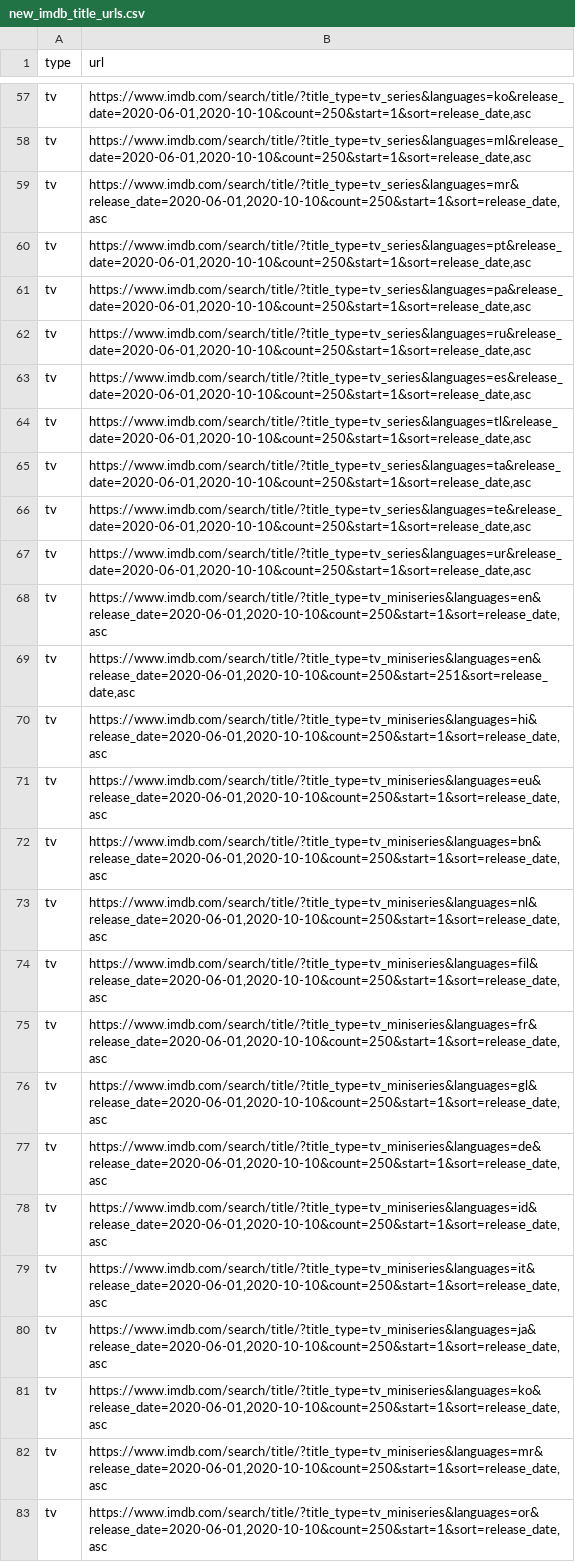
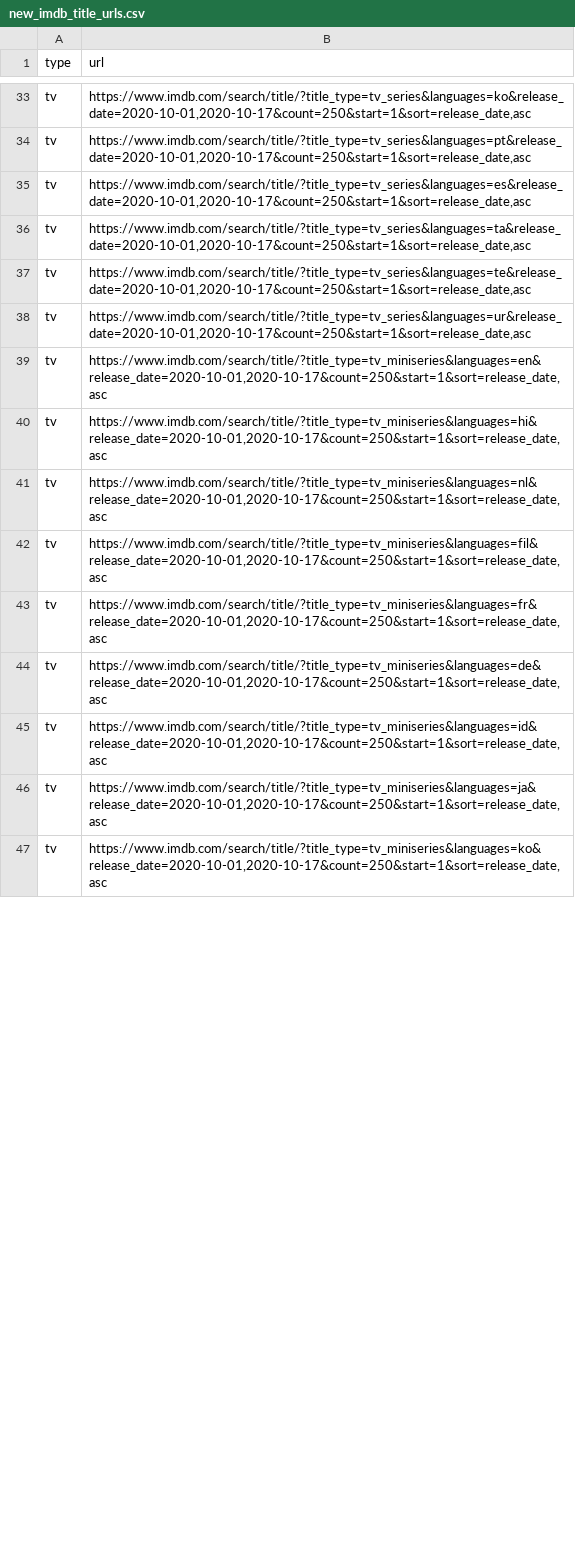
Before and after one commit to flibo-tech/data_pipelines, a CSV file: scraping_utilities/new_imdb_title_urls.csv, drawn as a sheet; only a part is shown, gaps mark what is left out; removed rows and columns are numbered as before the commit, all else as after; the diff covers the shown part only; the diff names each change by its address in the sheet, - before the commit and + after, or states it on an @@ line.

```diff
--- a/scraping_utilities/new_imdb_title_urls.csv
+++ b/scraping_utilities/new_imdb_title_urls.csv
-B33 (url): https://www.imdb.com/search/title/?title_type=tv_series&languages=ko&release_date=2020-06-01,2020-10-10&count=250&start=1&sort=release_date,asc
+B33 (url): https://www.imdb.com/search/title/?title_type=tv_series&languages=ko&release_date=2020-10-01,2020-10-17&count=250&start=1&sort=release_date,asc
-row 58: tv | https://www.imdb.com/search/title/?title_type=tv_series&languages=ml&release_date=2020-06-01,2020-10-10&count=250&start=1&sort=release_date,asc
-row 59: tv | https://www.imdb.com/search/title/?title_type=tv_series&languages=mr&release_date=2020-06-01,2020-10-10&count=250&start=1&sort=release_date,asc
-B34 (url): https://www.imdb.com/search/title/?title_type=tv_series&languages=pt&release_date=2020-06-01,2020-10-10&count=250&start=1&sort=release_date,asc
+B34 (url): https://www.imdb.com/search/title/?title_type=tv_series&languages=pt&release_date=2020-10-01,2020-10-17&count=250&start=1&sort=release_date,asc
-row 61: tv | https://www.imdb.com/search/title/?title_type=tv_series&languages=pa&release_date=2020-06-01,2020-10-10&count=250&start=1&sort=release_date,asc
-row 62: tv | https://www.imdb.com/search/title/?title_type=tv_series&languages=ru&release_date=2020-06-01,2020-10-10&count=250&start=1&sort=release_date,asc
-B35 (url): https://www.imdb.com/search/title/?title_type=tv_series&languages=es&release_date=2020-06-01,2020-10-10&count=250&start=1&sort=release_date,asc
+B35 (url): https://www.imdb.com/search/title/?title_type=tv_series&languages=es&release_date=2020-10-01,2020-10-17&count=250&start=1&sort=release_date,asc
-row 64: tv | https://www.imdb.com/search/title/?title_type=tv_series&languages=tl&release_date=2020-06-01,2020-10-10&count=250&start=1&sort=release_date,asc
-B36 (url): https://www.imdb.com/search/title/?title_type=tv_series&languages=ta&release_date=2020-06-01,2020-10-10&count=250&start=1&sort=release_date,asc
+B36 (url): https://www.imdb.com/search/title/?title_type=tv_series&languages=ta&release_date=2020-10-01,2020-10-17&count=250&start=1&sort=release_date,asc
-B37 (url): https://www.imdb.com/search/title/?title_type=tv_series&languages=te&release_date=2020-06-01,2020-10-10&count=250&start=1&sort=release_date,asc
+B37 (url): https://www.imdb.com/search/title/?title_type=tv_series&languages=te&release_date=2020-10-01,2020-10-17&count=250&start=1&sort=release_date,asc
-B38 (url): https://www.imdb.com/search/title/?title_type=tv_series&languages=ur&release_date=2020-06-01,2020-10-10&count=250&start=1&sort=release_date,asc
+B38 (url): https://www.imdb.com/search/title/?title_type=tv_series&languages=ur&release_date=2020-10-01,2020-10-17&count=250&start=1&sort=release_date,asc
-B39 (url): https://www.imdb.com/search/title/?title_type=tv_miniseries&languages=en&release_date=2020-06-01,2020-10-10&count=250&start=1&sort=release_date,asc
+B39 (url): https://www.imdb.com/search/title/?title_type=tv_miniseries&languages=en&release_date=2020-10-01,2020-10-17&count=250&start=1&sort=release_date,asc
-row 69: tv | https://www.imdb.com/search/title/?title_type=tv_miniseries&languages=en&release_date=2020-06-01,2020-10-10&count=250&start=251&sort=release_date,asc
-B40 (url): https://www.imdb.com/search/title/?title_type=tv_miniseries&languages=hi&release_date=2020-06-01,2020-10-10&count=250&start=1&sort=release_date,asc
+B40 (url): https://www.imdb.com/search/title/?title_type=tv_miniseries&languages=hi&release_date=2020-10-01,2020-10-17&count=250&start=1&sort=release_date,asc
-row 71: tv | https://www.imdb.com/search/title/?title_type=tv_miniseries&languages=eu&release_date=2020-06-01,2020-10-10&count=250&start=1&sort=release_date,asc
-row 72: tv | https://www.imdb.com/search/title/?title_type=tv_miniseries&languages=bn&release_date=2020-06-01,2020-10-10&count=250&start=1&sort=release_date,asc
-B41 (url): https://www.imdb.com/search/title/?title_type=tv_miniseries&languages=nl&release_date=2020-06-01,2020-10-10&count=250&start=1&sort=release_date,asc
+B41 (url): https://www.imdb.com/search/title/?title_type=tv_miniseries&languages=nl&release_date=2020-10-01,2020-10-17&count=250&start=1&sort=release_date,asc
-B42 (url): https://www.imdb.com/search/title/?title_type=tv_miniseries&languages=fil&release_date=2020-06-01,2020-10-10&count=250&start=1&sort=release_date,asc
+B42 (url): https://www.imdb.com/search/title/?title_type=tv_miniseries&languages=fil&release_date=2020-10-01,2020-10-17&count=250&start=1&sort=release_date,asc
-B43 (url): https://www.imdb.com/search/title/?title_type=tv_miniseries&languages=fr&release_date=2020-06-01,2020-10-10&count=250&start=1&sort=release_date,asc
+B43 (url): https://www.imdb.com/search/title/?title_type=tv_miniseries&languages=fr&release_date=2020-10-01,2020-10-17&count=250&start=1&sort=release_date,asc
-row 76: tv | https://www.imdb.com/search/title/?title_type=tv_miniseries&languages=gl&release_date=2020-06-01,2020-10-10&count=250&start=1&sort=release_date,asc
-B44 (url): https://www.imdb.com/search/title/?title_type=tv_miniseries&languages=de&release_date=2020-06-01,2020-10-10&count=250&start=1&sort=release_date,asc
+B44 (url): https://www.imdb.com/search/title/?title_type=tv_miniseries&languages=de&release_date=2020-10-01,2020-10-17&count=250&start=1&sort=release_date,asc
-B45 (url): https://www.imdb.com/search/title/?title_type=tv_miniseries&languages=id&release_date=2020-06-01,2020-10-10&count=250&start=1&sort=release_date,asc
+B45 (url): https://www.imdb.com/search/title/?title_type=tv_miniseries&languages=id&release_date=2020-10-01,2020-10-17&count=250&start=1&sort=release_date,asc
-row 79: tv | https://www.imdb.com/search/title/?title_type=tv_miniseries&languages=it&release_date=2020-06-01,2020-10-10&count=250&start=1&sort=release_date,asc
-B46 (url): https://www.imdb.com/search/title/?title_type=tv_miniseries&languages=ja&release_date=2020-06-01,2020-10-10&count=250&start=1&sort=release_date,asc
+B46 (url): https://www.imdb.com/search/title/?title_type=tv_miniseries&languages=ja&release_date=2020-10-01,2020-10-17&count=250&start=1&sort=release_date,asc
-B47 (url): https://www.imdb.com/search/title/?title_type=tv_miniseries&languages=ko&release_date=2020-06-01,2020-10-10&count=250&start=1&sort=release_date,asc
+B47 (url): https://www.imdb.com/search/title/?title_type=tv_miniseries&languages=ko&release_date=2020-10-01,2020-10-17&count=250&start=1&sort=release_date,asc
-row 82: tv | https://www.imdb.com/search/title/?title_type=tv_miniseries&languages=mr&release_date=2020-06-01,2020-10-10&count=250&start=1&sort=release_date,asc
-row 83: tv | https://www.imdb.com/search/title/?title_type=tv_miniseries&languages=or&release_date=2020-06-01,2020-10-10&count=250&start=1&sort=release_date,asc
```
Also changed, not shown: 26 removed rows and 34 edited cells elsewhere in this file, 2 other files.
